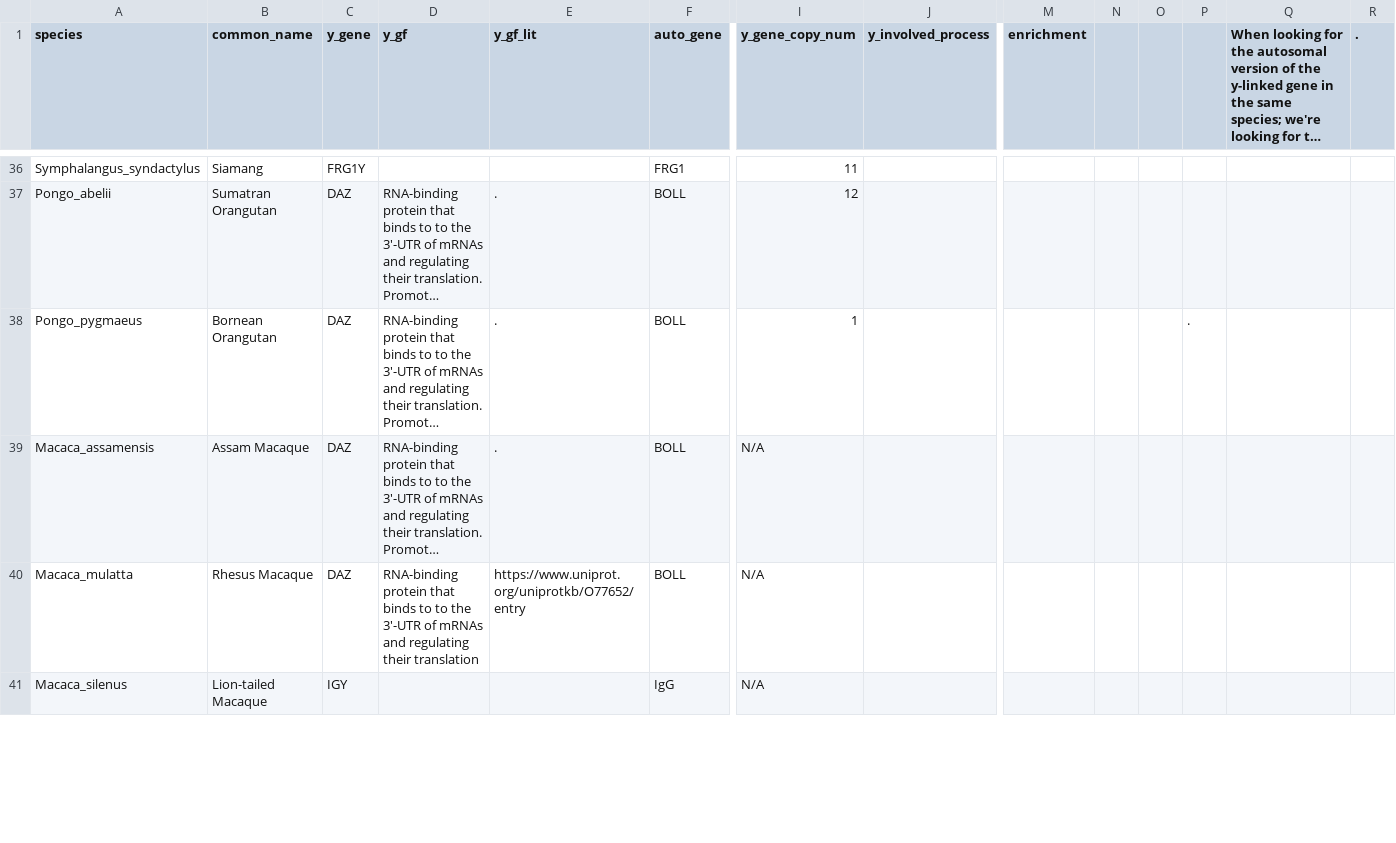
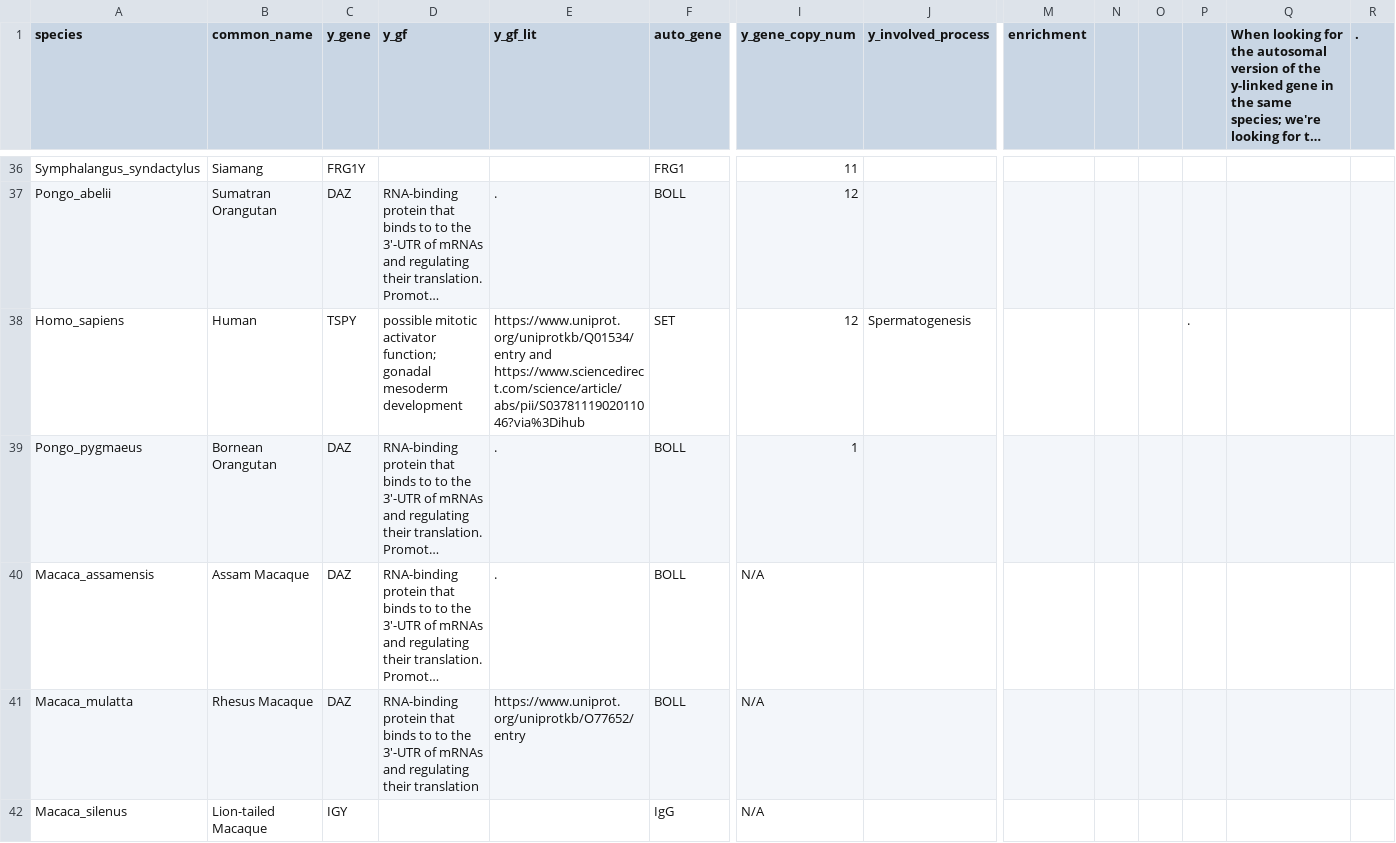
Before and after one commit to MixEx02/Masters-Project, a CSV file: Literature Data.csv, drawn as a sheet; only a part is shown, gaps mark what is left out; long unchanged cells end in …; addresses are those after the commit; rows hold the shown columns only; the diff covers the shown part only; the diff names each change by its address in the sheet, - before the commit and + after, or states it on an @@ line.

```diff
--- a/Literature Data.csv
+++ b/Literature Data.csv
+row 38: Homo_sapiens | Human | TSPY | possible mitotic activator function; gonadal mesoderm development | https://www.uniprot.org/uniprotkb/Q01534/entry and https://www.sciencedirect.com/science/article/abs/pii/S0378111902011046?via%3Dihub | SET | 12 | Spermatogenesis |  |  |  | .
-P39: .
+P39: (empty)
```
Also changed, not shown: 8 added rows, 2 removed rows and 3 edited cells elsewhere in this file.
